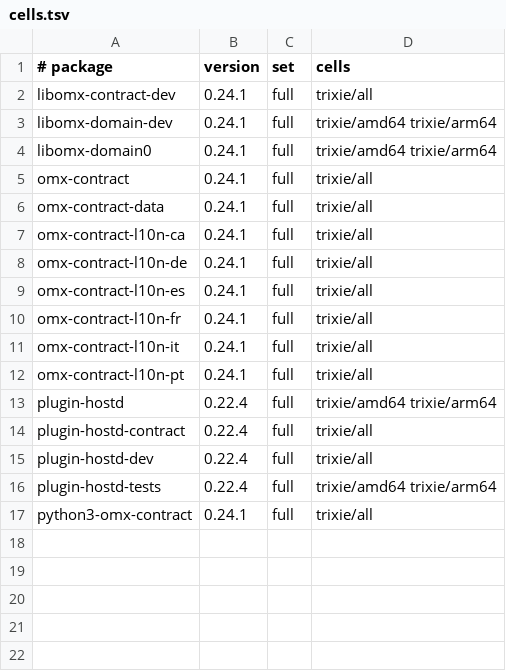
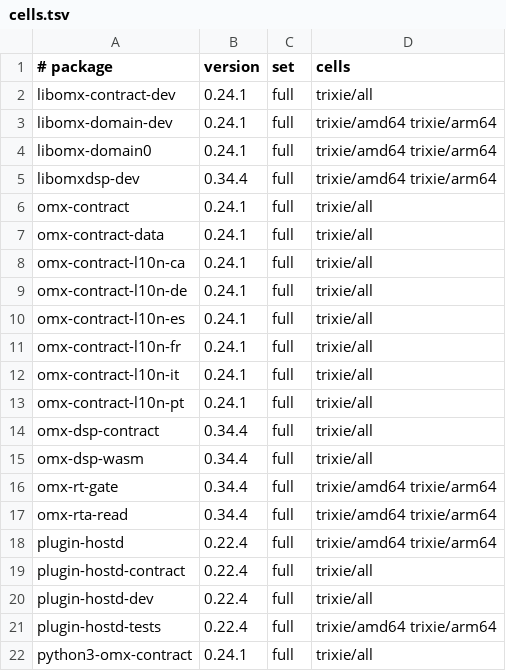
Before and after one commit to Open-Mixer/open-mixer.github.io, a TSV file: devel/devel-wave-2026-11-27-n3/deb/cells.tsv, drawn as a sheet; the diff names each change by its address in the sheet, - before the commit and + after, or states it on an @@ line.

Commit message:
devel/devel-wave-2026-11-27-n3/deb: publish staged 90a5cff39b88ffef1d6f0f80053a1b845e355e8b (omx-dsp)

```diff
--- a/devel/devel-wave-2026-11-27-n3/deb/cells.tsv
+++ b/devel/devel-wave-2026-11-27-n3/deb/cells.tsv
+row 5: libomxdsp-dev | 0.34.4 | full | trixie/amd64 trixie/arm64
+row 14: omx-dsp-contract | 0.34.4 | full | trixie/all
+row 15: omx-dsp-wasm | 0.34.4 | full | trixie/all
+row 16: omx-rt-gate | 0.34.4 | full | trixie/amd64 trixie/arm64
+row 17: omx-rta-read | 0.34.4 | full | trixie/amd64 trixie/arm64
```
Also changed, not shown: 15 other files.
